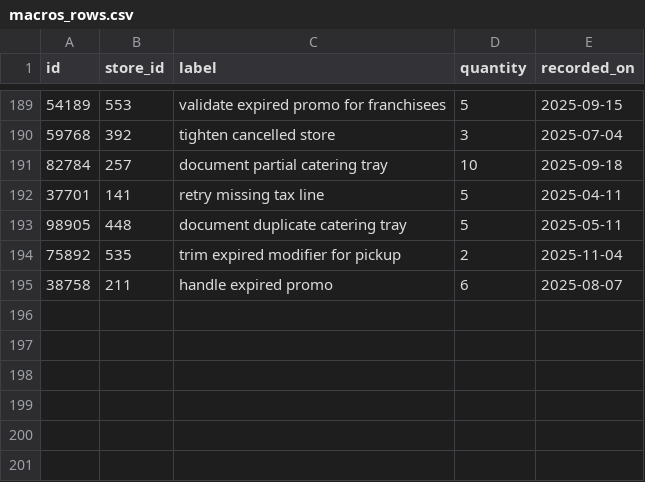
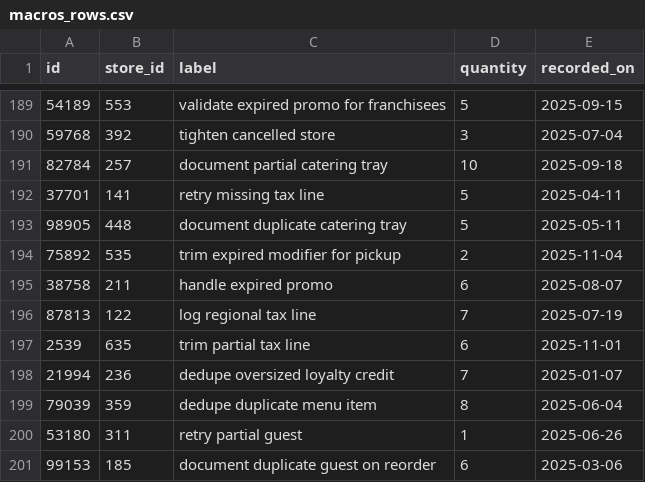
Before and after one commit to wwtdigital/copperpot-pricing-pipeline, a CSV file: seeds/generated/macros_rows.csv, drawn as a sheet; only a part is shown, gaps mark what is left out.

Commit message:
CPB-4127 paginate partial location

```diff
--- a/seeds/generated/macros_rows.csv
+++ b/seeds/generated/macros_rows.csv
@@ -195 +195,7 @@ id,store_id,label,quantity,recorded_on
 38758,211,handle expired promo,6,2025-08-07
+87813,122,log regional tax line,7,2025-07-19
+2539,635,trim partial tax line,6,2025-11-01
+21994,236,dedupe oversized loyalty credit,7,2025-01-07
+79039,359,dedupe duplicate menu item,8,2025-06-04
+53180,311,retry partial guest,1,2025-06-26
+99153,185,document duplicate guest on reorder,6,2025-03-06
```
Also changed, not shown: 1 other file.
